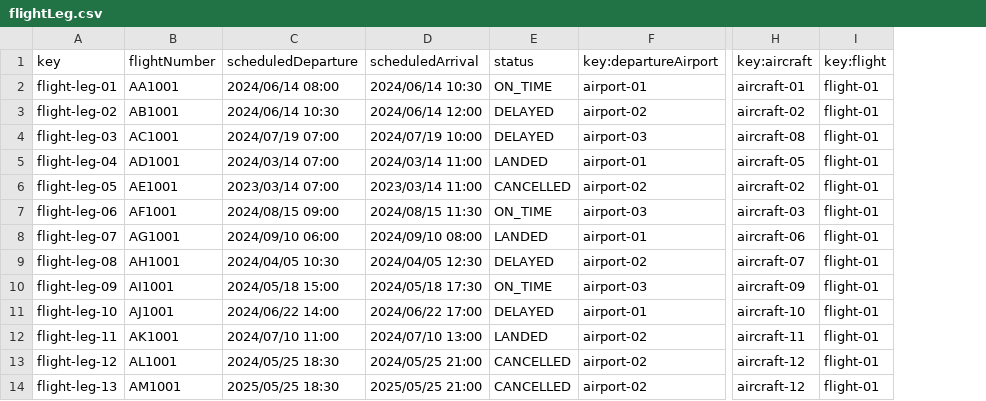
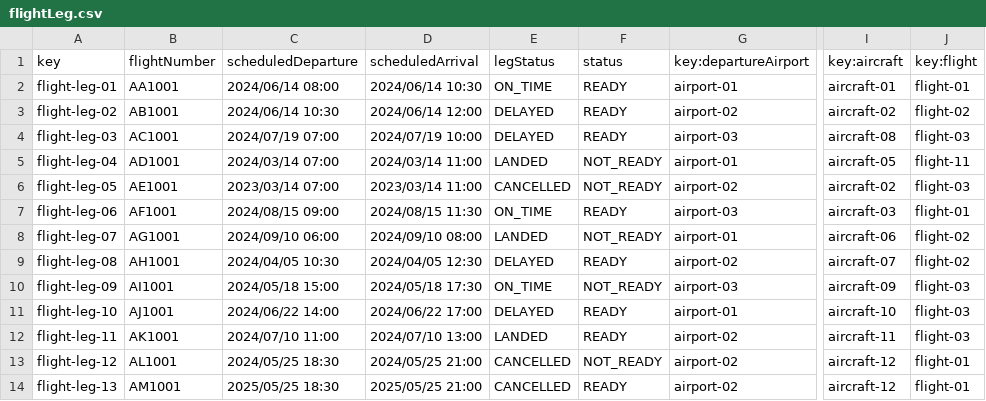
Before and after one commit to sfernandez07/DP2-C.004, a CSV file: src/main/resources/WEB-INF/data/sample/flightLeg.csv, drawn as a sheet; only a part is shown, gaps mark what is left out; addresses are those after the commit; the diff names each change by its address in the sheet, - before the commit and + after, or states it on an @@ line.

```diff
--- a/src/main/resources/WEB-INF/data/sample/flightLeg.csv
+++ b/src/main/resources/WEB-INF/data/sample/flightLeg.csv
+column F (status), rows 2-14: READY | READY | READY | NOT_READY | NOT_READY | READY | NOT_READY | READY | NOT_READY | READY | READY | NOT_READY | READY
-E1: status
+E1: legStatus
-J3 (key:flight): flight-01
+J3 (key:flight): flight-02
-J4 (key:flight): flight-01
+J4 (key:flight): flight-03
-J5 (key:flight): flight-01
+J5 (key:flight): flight-11
-J6 (key:flight): flight-01
+J6 (key:flight): flight-03
-J8:J9 (key:flight): flight-01
+J8:J9 (key:flight): flight-02
-J10:J12 (key:flight): flight-01
+J10:J12 (key:flight): flight-03
```
Also changed, not shown: src/main/resources/WEB-INF/data/sample/flight.csv, 33 other files.
